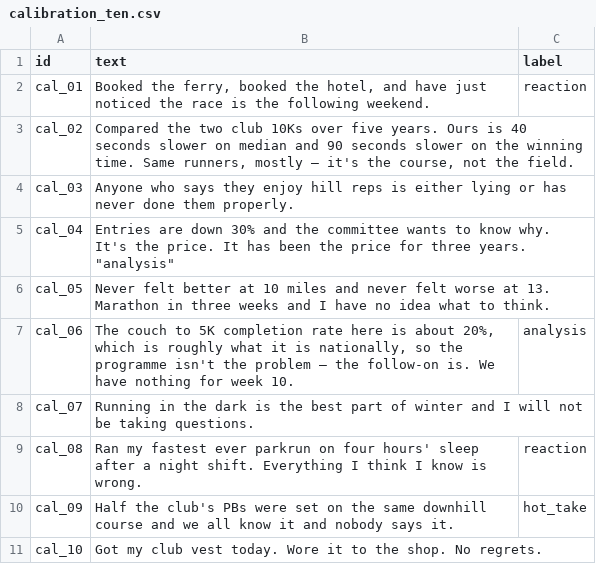
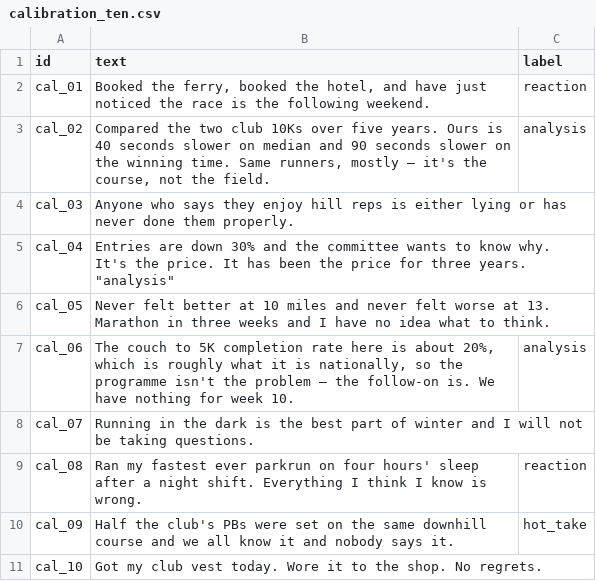
Before and after one commit to Anuj-Khadka/ai201-project3-takemeter-starter-v2026, a CSV file: data/calibration_ten.csv, drawn as a sheet.

Commit message:
Nov 2, 2026, 8:10 PM

```diff
--- a/data/calibration_ten.csv
+++ b/data/calibration_ten.csv
@@ -2,3 +2,3 @@ id,text, label
 cal_01,"Booked the ferry, booked the hotel, and have just noticed the race is the following weekend.", "reaction"
-cal_02,"Compared the two club 10Ks over five years. Ours is 40 seconds slower on median and 90 seconds slower on the winning time. Same runners, mostly — it's the course, not the field.",
+cal_02,"Compared the two club 10Ks over five years. Ours is 40 seconds slower on median and 90 seconds slower on the winning time. Same runners, mostly — it's the course, not the field.", "analysis"
 cal_03,Anyone who says they enjoy hill reps is either lying or has never done them properly.,
```
